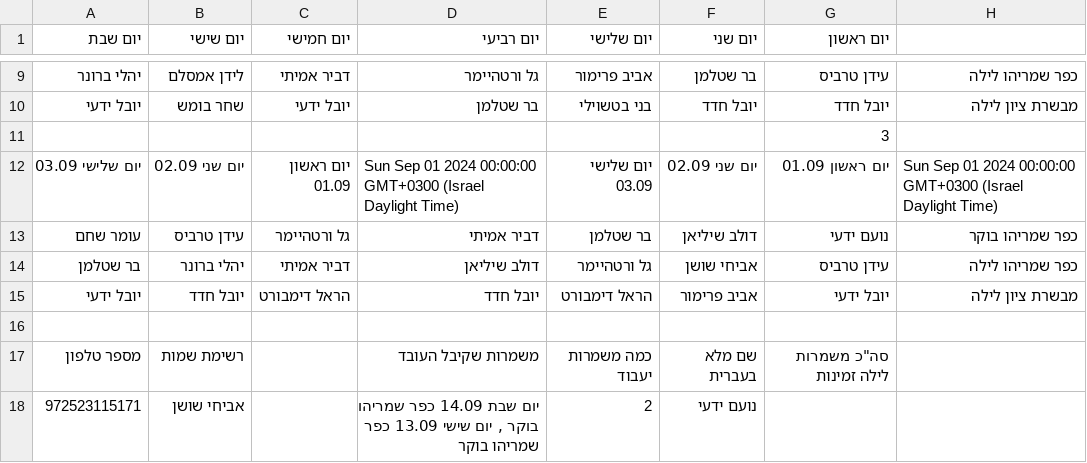
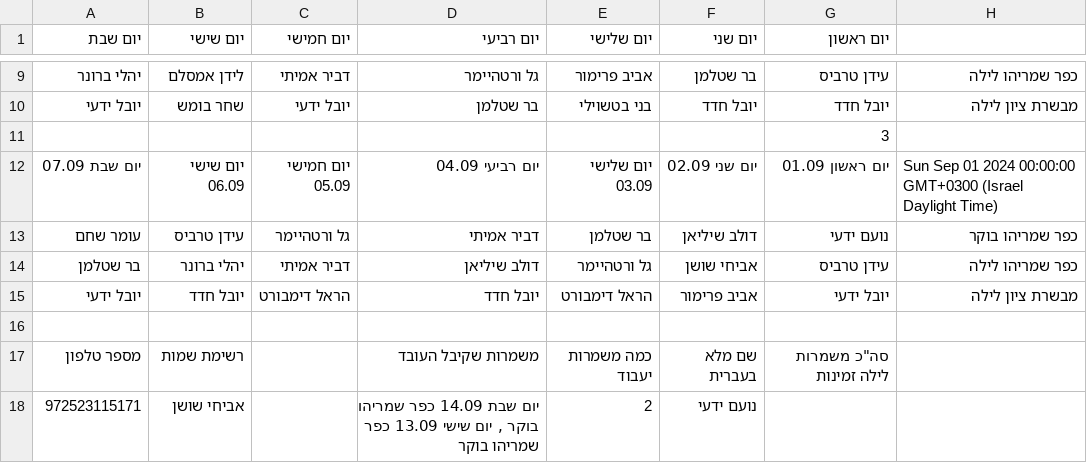
Before and after one commit to noamyady/Check, a CSV file: data.csv, drawn as a sheet; only a part is shown, gaps mark what is left out.

Commit message:
Update shift data

```diff
--- a/data.csv
+++ b/data.csv
@@ -11,3 +11,3 @@
 ,,,,,,3,
-יום שלישי 03.09,יום שני 02.09,יום ראשון 01.09,Sun Sep 01 2024 00:00:00 GMT+0300 (Israel Daylight Time),יום שלישי 03.09,יום שני 02.09,יום ראשון 01.09,Sun Sep 01 2024 00:00:00 GMT+0300 (Israel Daylight Time)
+יום שבת 07.09,יום שישי 06.09,יום חמישי 05.09,יום רביעי 04.09,יום שלישי 03.09,יום שני 02.09,יום ראשון 01.09,Sun Sep 01 2024 00:00:00 GMT+0300 (Israel Daylight Time)
 עומר שחם,עידן טרביס,גל ורטהיימר,דביר אמיתי,בר שטלמן,דולב שיליאן,נועם ידעי,כפר שמריהו בוקר
```
